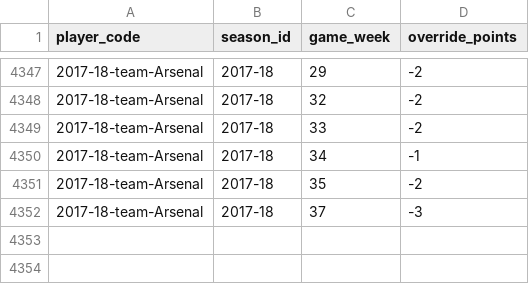
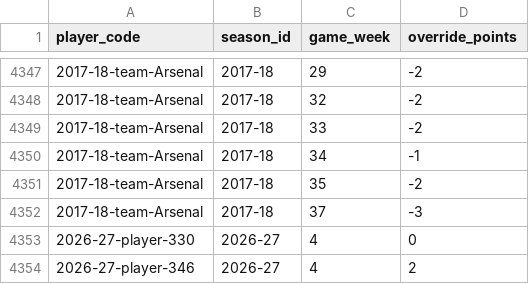
Before and after one commit to ThomasAllan/Select-Fantasy-Football-Auction, a CSV file: data/overrides.csv, drawn as a sheet; only a part is shown, gaps mark what is left out.

```diff
--- a/data/overrides.csv
+++ b/data/overrides.csv
@@ -4352 +4352,3 @@ player_code,season_id,game_week,override_points
 2017-18-team-Arsenal,2017-18,37,-3
+2026-27-player-330,2026-27,4,0
+2026-27-player-346,2026-27,4,2
```
